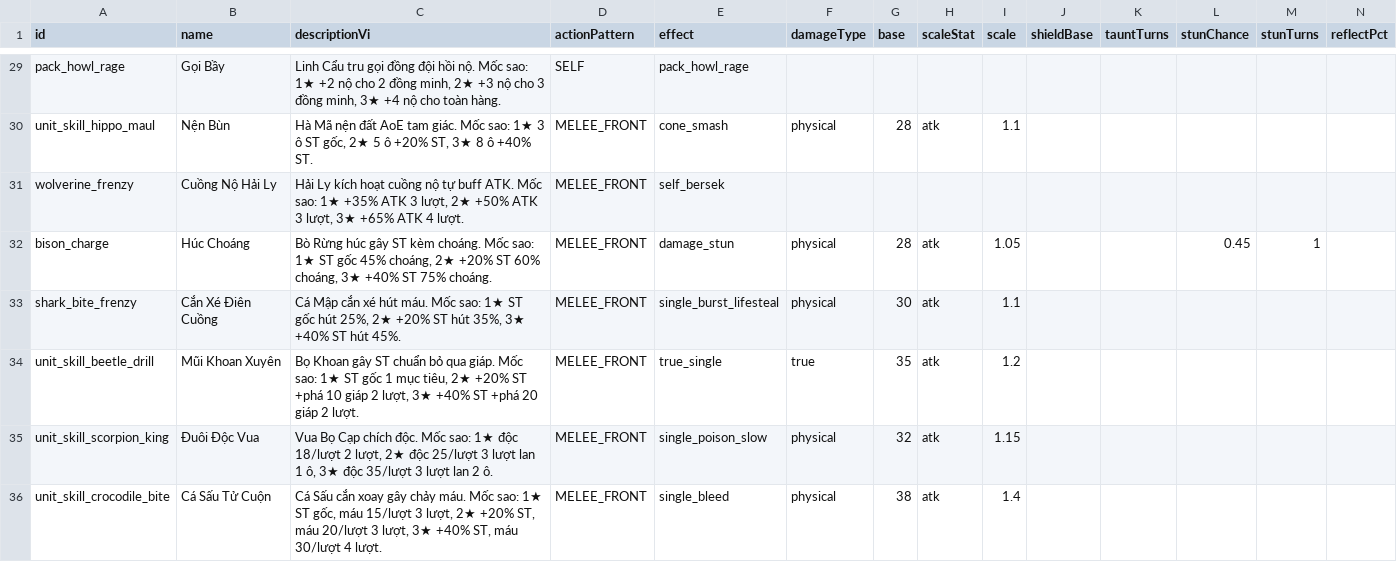
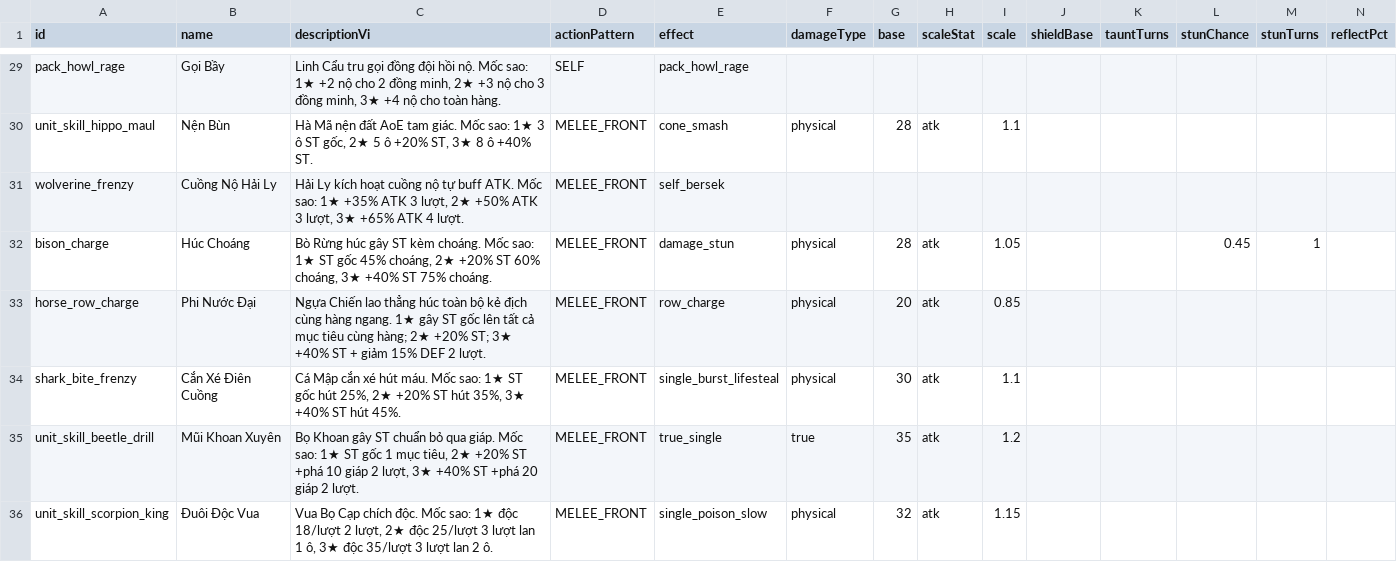
Before and after one commit to thaiGO2003/Game, a CSV file: game/data/skills.csv, drawn as a sheet; only a part is shown, gaps mark what is left out; the shorter side is filled out with more unchanged rows; rows hold the shown columns only; the diff names each change by its address in the sheet, - before the commit and + after, or states it on an @@ line.

```diff
--- a/game/data/skills.csv
+++ b/game/data/skills.csv
+row 33: horse_row_charge | Phi Nước Đại | Ngựa Chiến lao thẳng húc toàn bộ kẻ địch cùng hàng ngang. 1★ gây ST gốc lên tất cả mục tiêu cùng hàng; 2★ +20% ST; 3★ +40% ST + giảm 15% DEF 2 lượt. | MELEE_FRONT | row_charge | physical | 20 | atk | 0.85
```
Also changed, not shown: game/data/units.csv, 8 other files.
